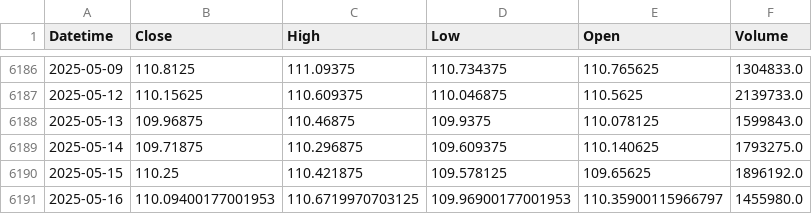
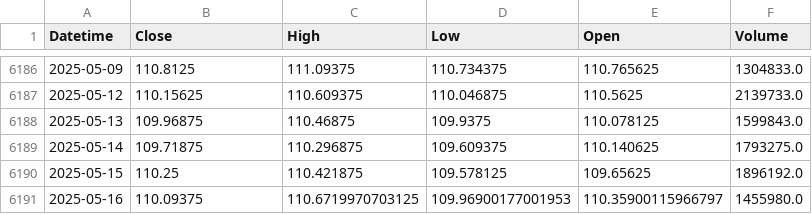
Before and after one commit to krishanggupta/MarketAnalysis, a CSV file: Daily_backup_files/Intraday_ZN_2000-09-21_to_2025-05-16.csv, drawn as a sheet; only a part is shown, gaps mark what is left out.

```diff
--- a/Daily_backup_files/Intraday_ZN_2000-09-21_to_2025-05-16.csv
+++ b/Daily_backup_files/Intraday_ZN_2000-09-21_to_2025-05-16.csv
@@ -6190,2 +6190,2 @@ Datetime,Close,High,Low,Open,Volume
 2025-05-15,110.25,110.421875,109.578125,109.65625,1896192.0
-2025-05-16,110.09400177001953,110.6719970703125,109.96900177001953,110.35900115966797,1455980.0
+2025-05-16,110.09375,110.6719970703125,109.96900177001953,110.35900115966797,1455980.0
```
Also changed, not shown: Daily_backup_files/Intraday_ZF_2025-05-11_to_2025-05-16.csv, Daily_backup_files/Intraday_ZN_2023-06-08_to_2025-05-16.csv, 6 other files.
